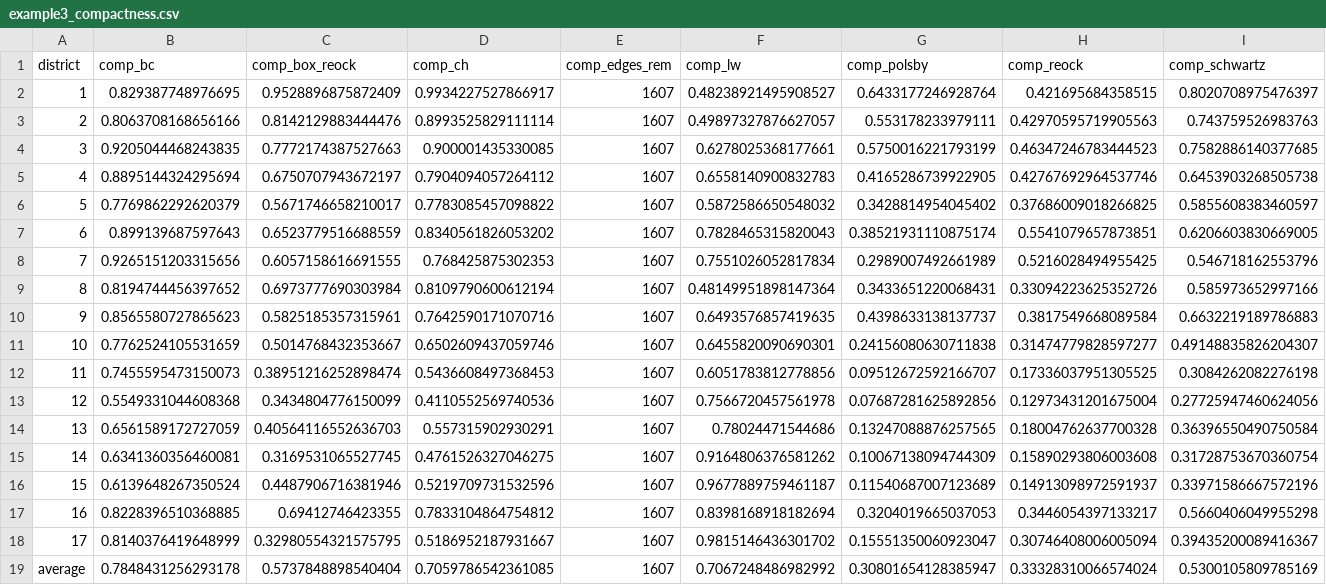
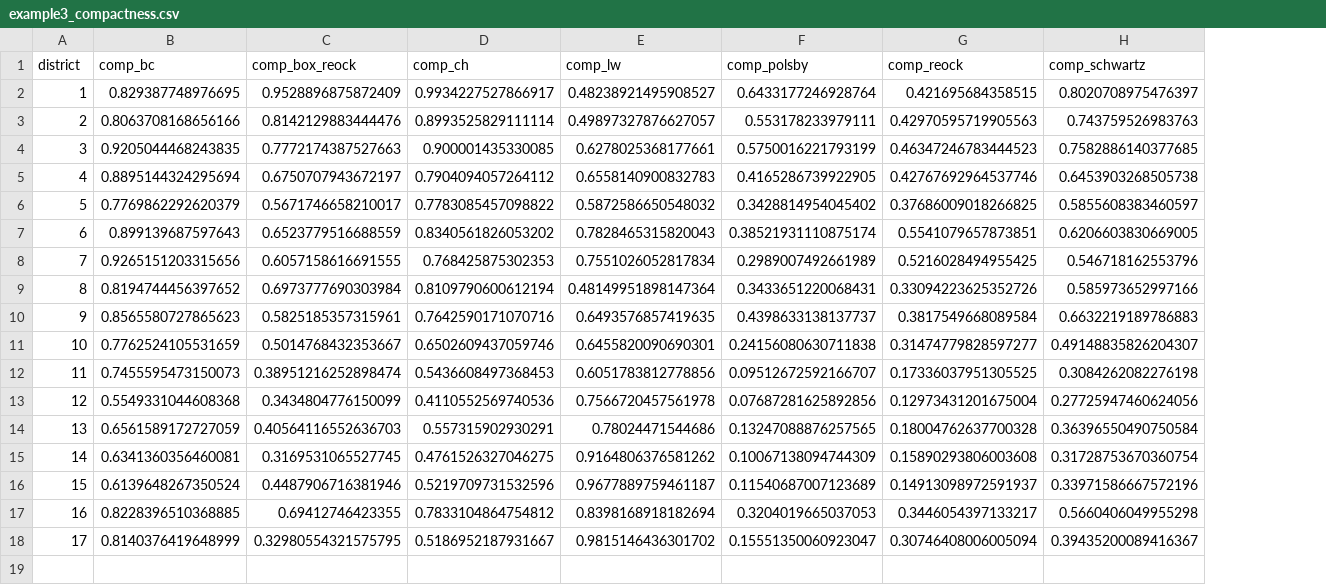
Before and after one commit to ltwalsdorf/redistricting, a CSV file: redistrictrAnalysis/data/example3_compactness.csv, drawn as a sheet; only a part is shown; rows hold the shown columns only; the diff names each change by its address in the sheet, - before the commit and + after, or states it on an @@ line.

Commit message:
Fix compactness calculation script

```diff
--- a/redistrictrAnalysis/data/example3_compactness.csv
+++ b/redistrictrAnalysis/data/example3_compactness.csv
-column E (comp_edges_rem), rows 2-18: all 1607
-row 19: average | 0.7848431256293178 | 0.5737848898540404 | 0.7059786542361085 | 1607 | 0.7067248486982992 | 0.30801654128385947 | 0.33328310066574024 | 0.5300105809785169
```
Also changed, not shown: 1 other file.
